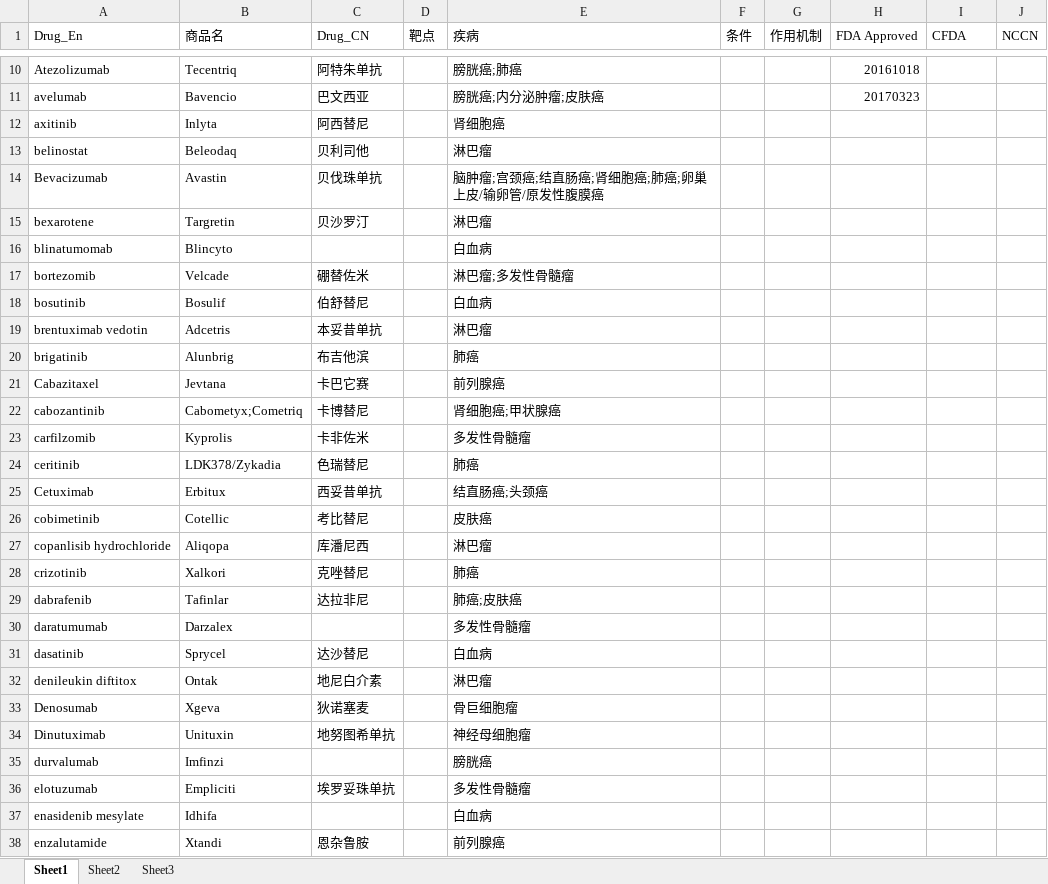
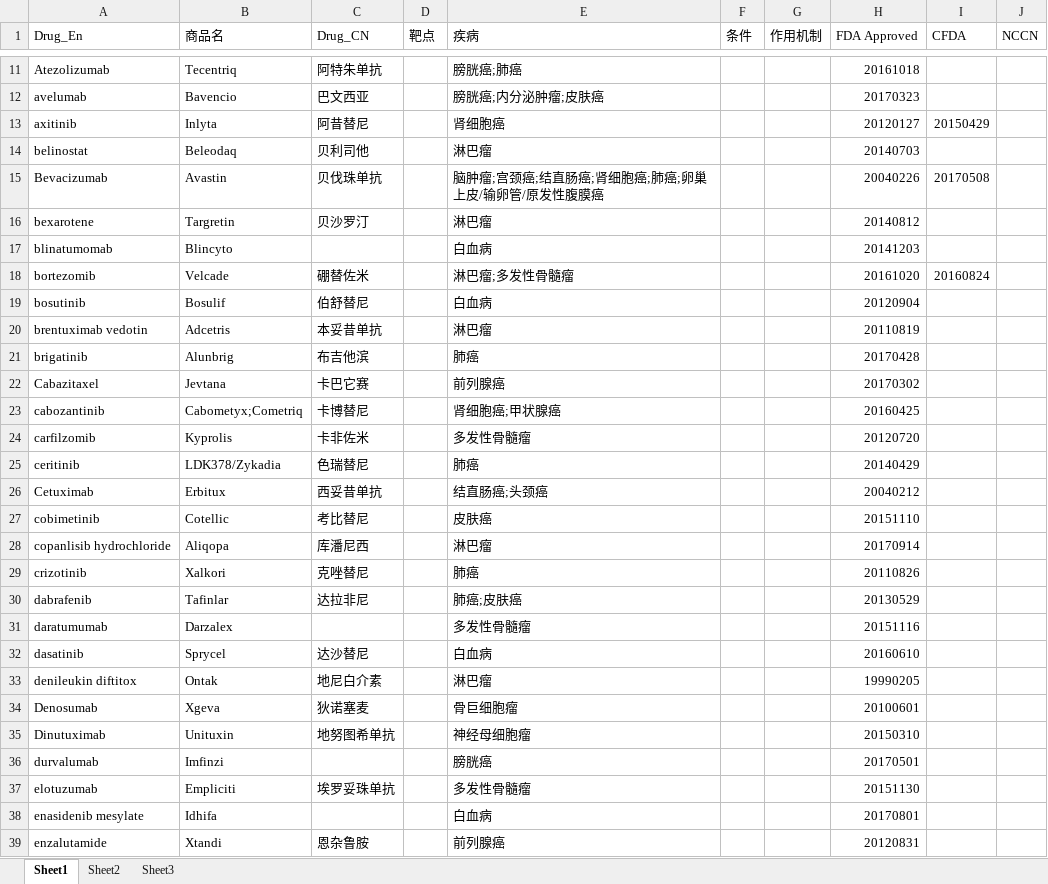
Before and after one commit to pzweuj/PGKB_analysis, an Excel workbook: database/TargetDrug20171023.xlsx, sheet Sheet1, drawn as a sheet; only a part is shown, gaps mark what is left out; values as stored, in another font and other column widths than the file's, no borders; addresses are those after the commit; the diff covers the shown part only; the diff names each change by its address in the sheet, - before the commit and + after, or states it on an @@ line.

Commit message:
upda

```diff
--- a/database/TargetDrug20171023.xlsx (sheet Sheet1)
+++ b/database/TargetDrug20171023.xlsx (sheet Sheet1)
-C13 (Drug_CN): 阿西替尼
+C13 (Drug_CN): 阿昔替尼
-H13 (FDA Approved): (empty)
+H13 (FDA Approved): 20120127
-I13 (CFDA): (empty)
+I13 (CFDA): 20150429
-H14 (FDA Approved): (empty)
+H14 (FDA Approved): 20140703
-H15 (FDA Approved): (empty)
+H15 (FDA Approved): 20040226
-I15 (CFDA): (empty)
+I15 (CFDA): 20170508
-H16 (FDA Approved): (empty)
+H16 (FDA Approved): 20140812
-H17 (FDA Approved): (empty)
+H17 (FDA Approved): 20141203
-H18 (FDA Approved): (empty)
+H18 (FDA Approved): 20161020
-I18 (CFDA): (empty)
+I18 (CFDA): 20160824
-H19 (FDA Approved): (empty)
+H19 (FDA Approved): 20120904
-H20 (FDA Approved): (empty)
+H20 (FDA Approved): 20110819
-H21 (FDA Approved): (empty)
+H21 (FDA Approved): 20170428
-H22 (FDA Approved): (empty)
+H22 (FDA Approved): 20170302
-H23 (FDA Approved): (empty)
+H23 (FDA Approved): 20160425
-H24 (FDA Approved): (empty)
+H24 (FDA Approved): 20120720
-H25 (FDA Approved): (empty)
+H25 (FDA Approved): 20140429
-H26 (FDA Approved): (empty)
+H26 (FDA Approved): 20040212
-H27 (FDA Approved): (empty)
+H27 (FDA Approved): 20151110
-H28 (FDA Approved): (empty)
+H28 (FDA Approved): 20170914
-H29 (FDA Approved): (empty)
+H29 (FDA Approved): 20110826
-H30 (FDA Approved): (empty)
+H30 (FDA Approved): 20130529
-H31 (FDA Approved): (empty)
+H31 (FDA Approved): 20151116
-H32 (FDA Approved): (empty)
+H32 (FDA Approved): 20160610
-H33 (FDA Approved): (empty)
+H33 (FDA Approved): 19990205
-H34 (FDA Approved): (empty)
+H34 (FDA Approved): 20100601
-H35 (FDA Approved): (empty)
+H35 (FDA Approved): 20150310
-H36 (FDA Approved): (empty)
+H36 (FDA Approved): 20170501
-H37 (FDA Approved): (empty)
+H37 (FDA Approved): 20151130
-H38 (FDA Approved): (empty)
+H38 (FDA Approved): 20170801
-H39 (FDA Approved): (empty)
+H39 (FDA Approved): 20120831
```
Also changed, not shown: 1 added row and 64 edited cells elsewhere in this sheet.
